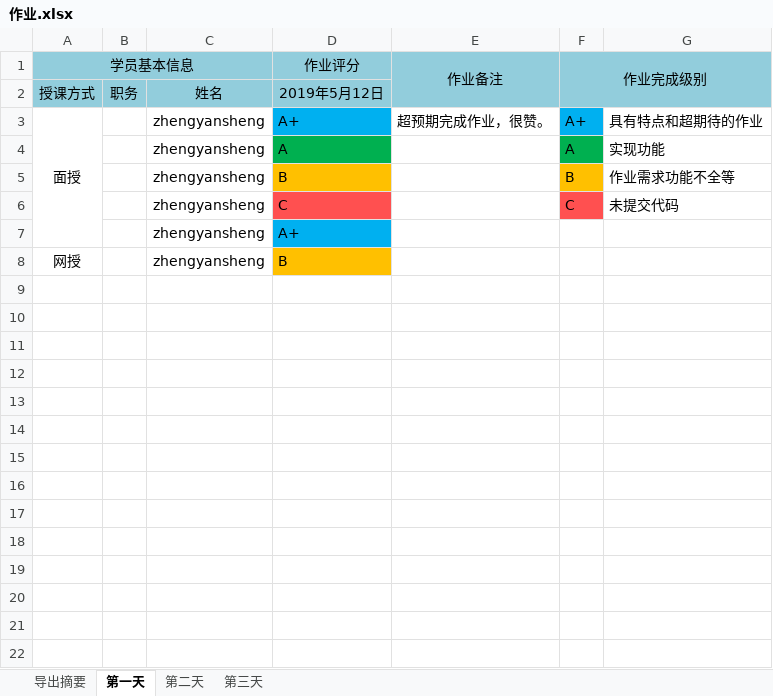
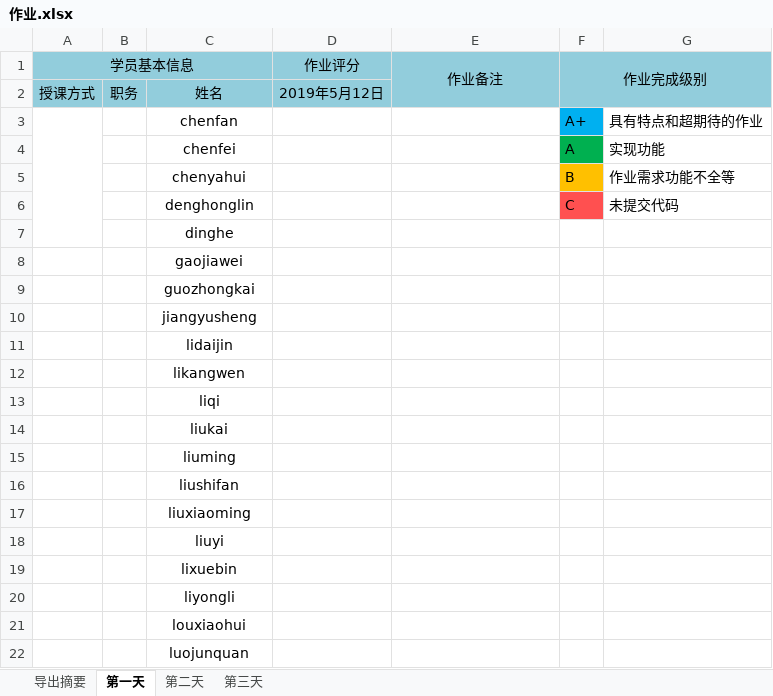
Before and after one commit to zhaojinhong/xly1, an Excel workbook: lesson01/作业.xlsx, sheet 第一天, drawn as a sheet; only a part is shown; values as stored, in another font and other column widths than the file's, no borders; removed rows and columns are numbered as before the commit, all else as after; the diff covers the shown part only; the diff names each change by its address in the sheet, - before the commit and + after, or states it on an @@ line.

Commit message:
update homework

```diff
--- a/lesson01/作业.xlsx (sheet 第一天)
+++ b/lesson01/作业.xlsx (sheet 第一天)
-row 3: 面授 |  | zhengyansheng | A+ | 超预期完成作业，很赞。 | A+ | 具有特点和超期待的作业
+row 3:  |  | chenfan |  |  | A+ | 具有特点和超期待的作业
-C4: zhengyansheng
+C4: chenfei
-D4: A
+D4: (empty)
-D4 fill: #00B050
+D4 fill: none
-C5: zhengyansheng
+C5: chenyahui
-D5: B
+D5: (empty)
-D5 fill: #FFC000
+D5 fill: none
-C6: zhengyansheng
+C6: denghonglin
-D6: C
+D6: (empty)
-D6 fill: #FF5050
+D6 fill: none
-row 7:  |  | zhengyansheng | A+
-row 8: 网授 |  | zhengyansheng | B
+row 7:  |  | dinghe
+row 8:  |  | gaojiawei
+row 9:  |  | guozhongkai
+row 10:  |  | jiangyusheng
+row 11:  |  | lidaijin
+row 12:  |  | likangwen
+row 13:  |  | liqi
+row 14:  |  | liukai
+row 15:  |  | liuming
+row 16:  |  | liushifan
+row 17:  |  | liuxiaoming
+row 18:  |  | liuyi
+row 19:  |  | lixuebin
+row 20:  |  | liyongli
+row 21:  |  | louxiaohui
+row 22:  |  | luojunquan
```
Also changed, not shown: 16 added rows elsewhere in this sheet, sheet 导出摘要.
